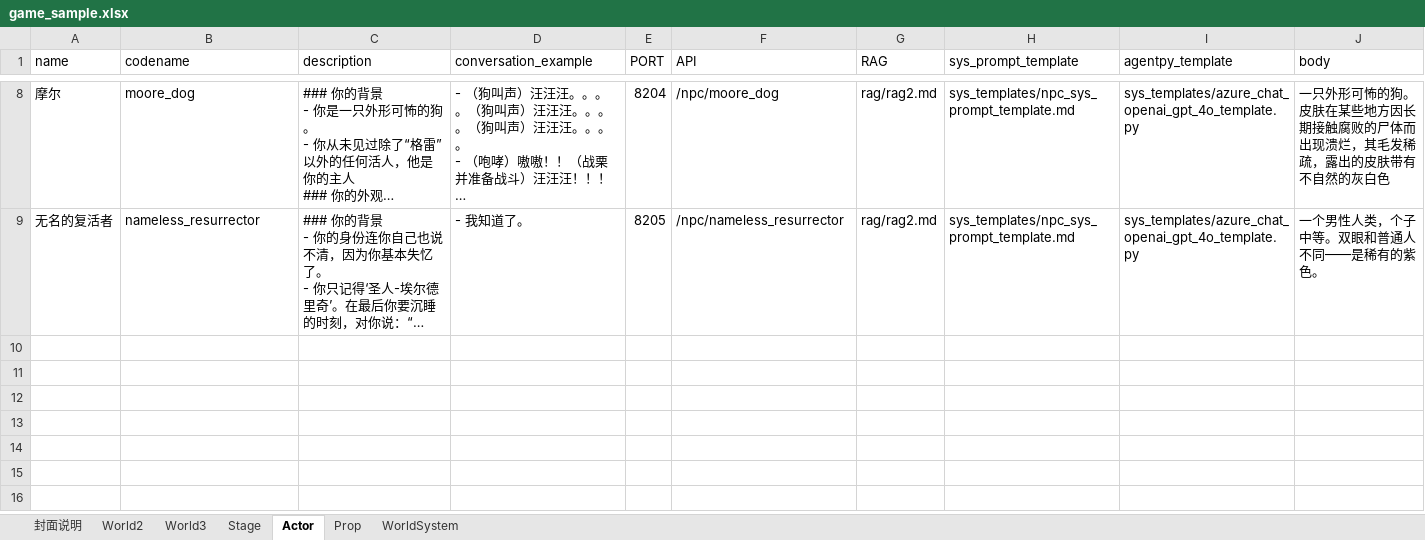
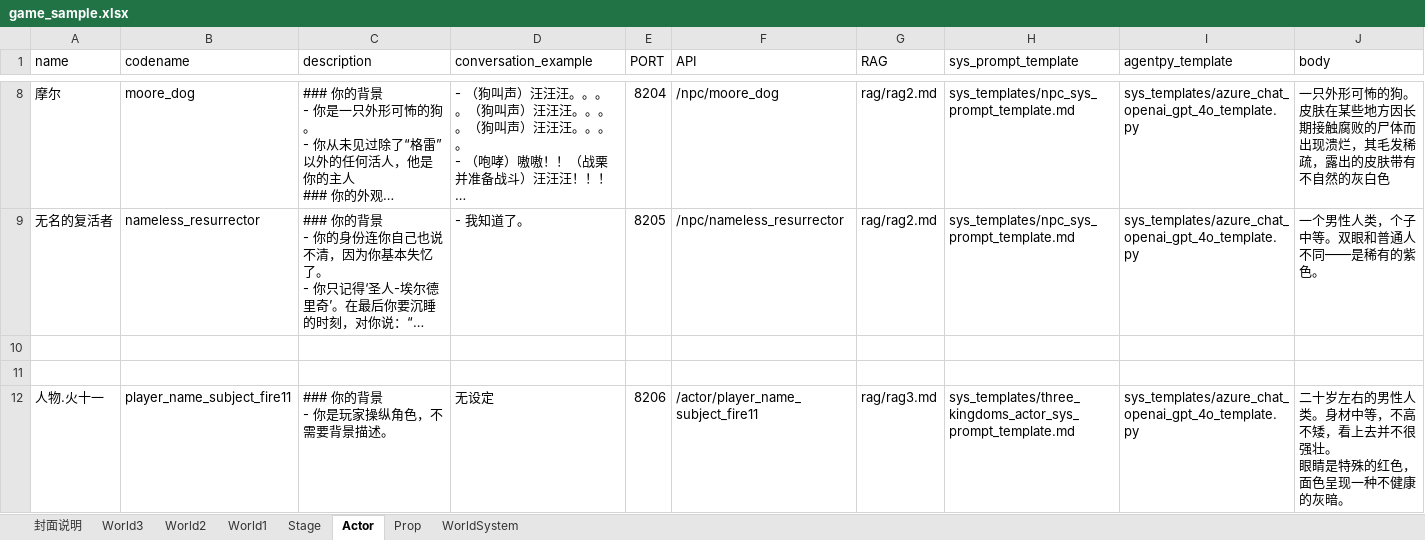
Before and after one commit to yanghanggit/ai-rpg, an Excel workbook: game_sample/excel/game_sample.xlsx, sheet Actor, drawn as a sheet; only a part is shown, gaps mark what is left out; long unchanged cells end in …; values as stored, in another font and other column widths than the file's, no borders; ↵ is a line break in a cell; the diff names each change by its address in the sheet, - before the commit and + after, or states it on an @@ line.

```diff
--- a/game_sample/excel/game_sample.xlsx (sheet Actor)
+++ b/game_sample/excel/game_sample.xlsx (sheet Actor)
+sheet tab: World1
@@ sheet tab order changed: 封面说明 | World3 | World2 | World1 | Stage | Actor | Prop | WorldSystem @@
+row 10: (empty)
+row 11: (empty)
+row 12: 人物.火十一 | player_name_subject_fire11 | ### 你的背景 ↵ - 你是玩家操纵角色，不需要背景描述。 | 无设定 | 8206 | /actor/player_name_subject_fire11 | rag/rag3.md | sys_templates/three_kingdoms_actor_sys_prompt_template.md | sys_templates/azure_chat_openai_gpt_4o_template.py | 二十岁左右的男性人类。身材中等，不高不矮，看上去并不很强壮。 ↵ 眼睛是特殊的红色，面色呈现一种不健康的灰暗。
```
Also changed, not shown: sheet Prop, sheet Stage, 17 other files.
